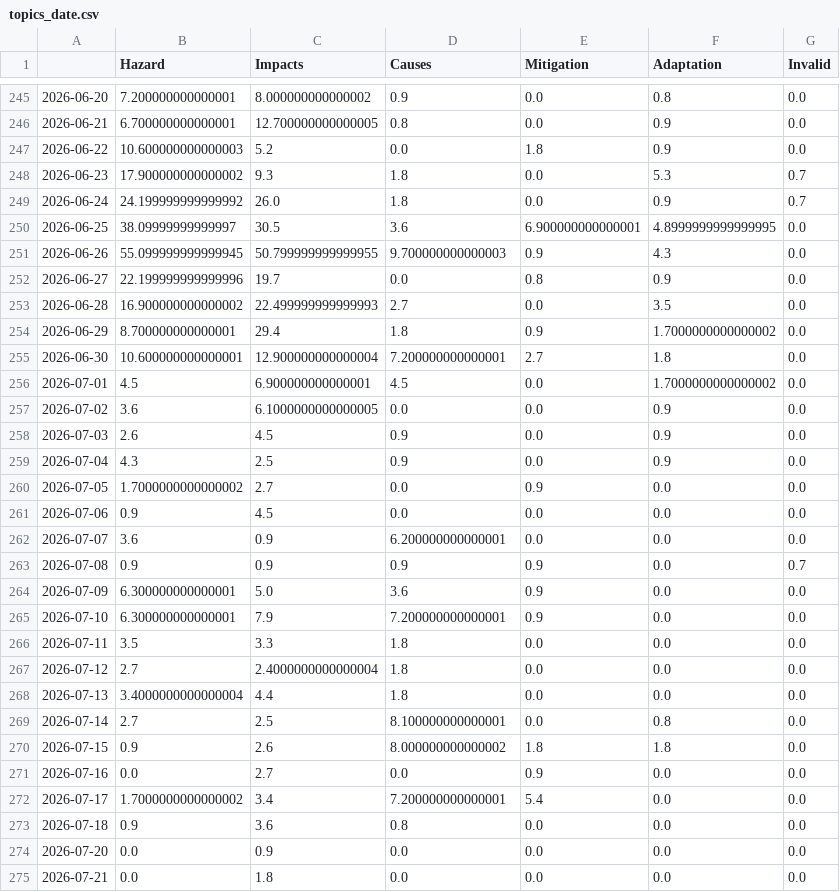
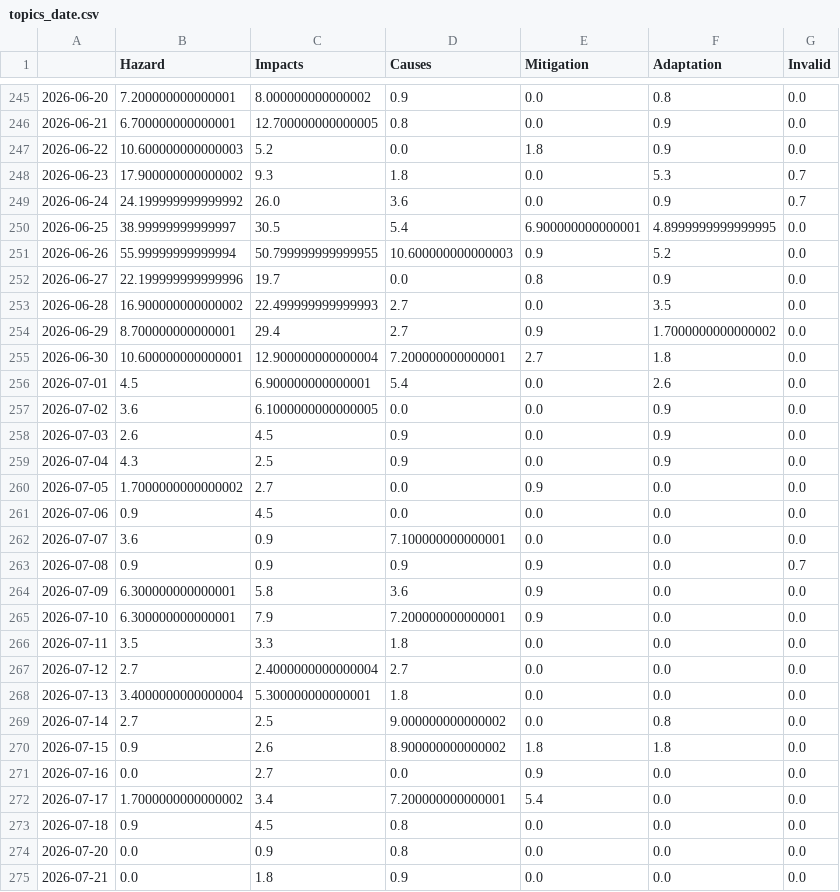
Before and after one commit to hannak555-news/heatIsComing, a CSV file: csv/topics_date.csv, drawn as a sheet; only a part is shown, gaps mark what is left out.

```diff
--- a/csv/topics_date.csv
+++ b/csv/topics_date.csv
@@ -248,10 +248,10 @@
 2026-06-23,17.900000000000002,9.3,1.8,0.0,5.3,0.7
-2026-06-24,24.199999999999992,26.0,1.8,0.0,0.9,0.7
-2026-06-25,38.09999999999997,30.5,3.6,6.900000000000001,4.8999999999999995,0.0
-2026-06-26,55.099999999999945,50.799999999999955,9.700000000000003,0.9,4.3,0.0
+2026-06-24,24.199999999999992,26.0,3.6,0.0,0.9,0.7
+2026-06-25,38.99999999999997,30.5,5.4,6.900000000000001,4.8999999999999995,0.0
+2026-06-26,55.99999999999994,50.799999999999955,10.600000000000003,0.9,5.2,0.0
 2026-06-27,22.199999999999996,19.7,0.0,0.8,0.9,0.0
 2026-06-28,16.900000000000002,22.499999999999993,2.7,0.0,3.5,0.0
-2026-06-29,8.700000000000001,29.4,1.8,0.9,1.7000000000000002,0.0
+2026-06-29,8.700000000000001,29.4,2.7,0.9,1.7000000000000002,0.0
 2026-06-30,10.600000000000001,12.900000000000004,7.200000000000001,2.7,1.8,0.0
-2026-07-01,4.5,6.900000000000001,4.5,0.0,1.7000000000000002,0.0
+2026-07-01,4.5,6.900000000000001,5.4,0.0,2.6,0.0
 2026-07-02,3.6,6.1000000000000005,0.0,0.0,0.9,0.0
@@ -261,15 +261,15 @@
 2026-07-06,0.9,4.5,0.0,0.0,0.0,0.0
-2026-07-07,3.6,0.9,6.200000000000001,0.0,0.0,0.0
+2026-07-07,3.6,0.9,7.100000000000001,0.0,0.0,0.0
 2026-07-08,0.9,0.9,0.9,0.9,0.0,0.7
-2026-07-09,6.300000000000001,5.0,3.6,0.9,0.0,0.0
+2026-07-09,6.300000000000001,5.8,3.6,0.9,0.0,0.0
 2026-07-10,6.300000000000001,7.9,7.200000000000001,0.9,0.0,0.0
 2026-07-11,3.5,3.3,1.8,0.0,0.0,0.0
-2026-07-12,2.7,2.4000000000000004,1.8,0.0,0.0,0.0
-2026-07-13,3.4000000000000004,4.4,1.8,0.0,0.0,0.0
-2026-07-14,2.7,2.5,8.100000000000001,0.0,0.8,0.0
-2026-07-15,0.9,2.6,8.000000000000002,1.8,1.8,0.0
+2026-07-12,2.7,2.4000000000000004,2.7,0.0,0.0,0.0
+2026-07-13,3.4000000000000004,5.300000000000001,1.8,0.0,0.0,0.0
+2026-07-14,2.7,2.5,9.000000000000002,0.0,0.8,0.0
+2026-07-15,0.9,2.6,8.900000000000002,1.8,1.8,0.0
 2026-07-16,0.0,2.7,0.0,0.9,0.0,0.0
 2026-07-17,1.7000000000000002,3.4,7.200000000000001,5.4,0.0,0.0
-2026-07-18,0.9,3.6,0.8,0.0,0.0,0.0
-2026-07-20,0.0,0.9,0.0,0.0,0.0,0.0
-2026-07-21,0.0,1.8,0.0,0.0,0.0,0.0
+2026-07-18,0.9,4.5,0.8,0.0,0.0,0.0
+2026-07-20,0.0,0.9,0.8,0.0,0.0,0.0
+2026-07-21,0.0,1.8,0.9,0.0,0.0,0.0
```
Also changed, not shown: 4 other files.
